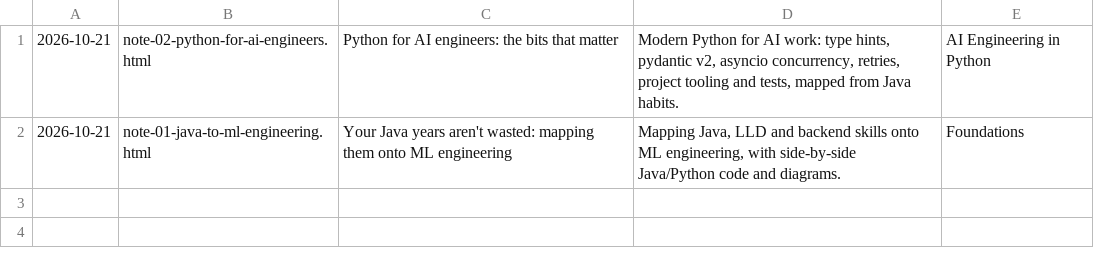
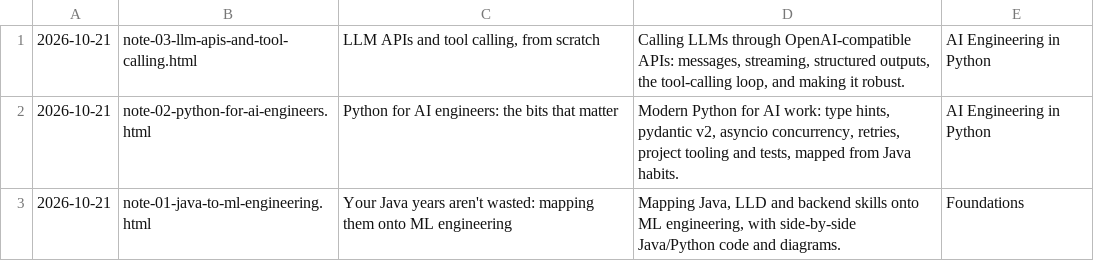
Before and after one commit to 0xReso/upskiller-notes, a TSV file: notes.tsv, drawn as a sheet.

Commit message:
notes: publish note-03-llm-apis-and-tool-calling.html

```diff
--- a/notes.tsv
+++ b/notes.tsv
@@ -1 +1,2 @@
+2026-10-21	note-03-llm-apis-and-tool-calling.html	LLM APIs and tool calling, from scratch	Calling LLMs through OpenAI-compatible APIs: messages, streaming, structured outputs, the tool-calling loop, and making it robust.	AI Engineering in Python
 2026-10-21	note-02-python-for-ai-engineers.html	Python for AI engineers: the bits that matter	Modern Python for AI work: type hints, pydantic v2, asyncio concurrency, retries, project tooling and tests, mapped from Java habits.	AI Engineering in Python
```
Also changed, not shown: 2 other files.
